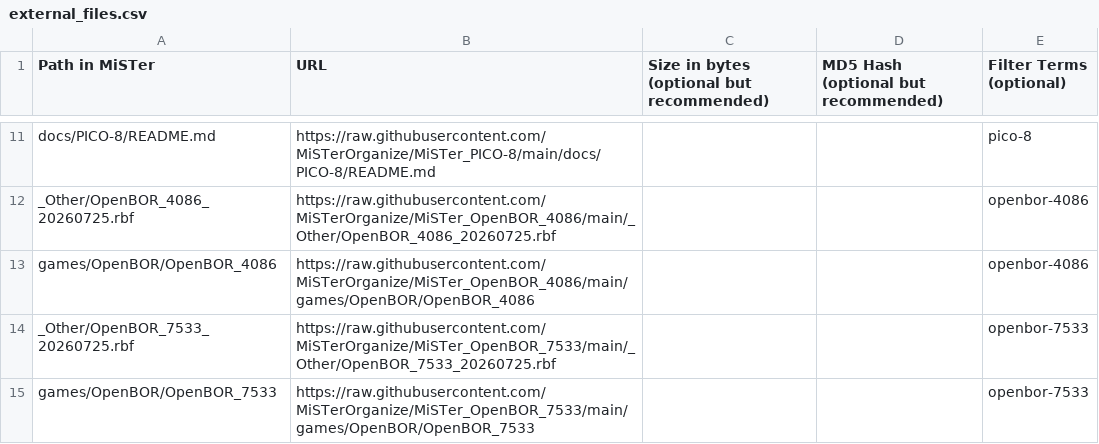
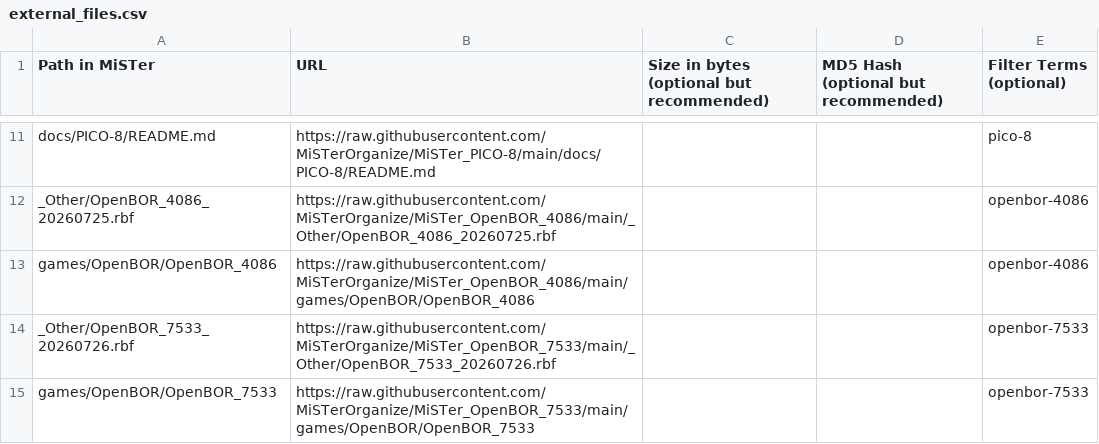
Before and after one commit to MiSTerOrganize/MiSTer_Frontier, a CSV file: external_files.csv, drawn as a sheet; only a part is shown, gaps mark what is left out.

```diff
--- a/external_files.csv
+++ b/external_files.csv
@@ -13,3 +13,3 @@ _Other/OpenBOR_4086_20260725.rbf,https://raw.githubusercontent.com/MiSTerOrganiz
 games/OpenBOR/OpenBOR_4086,https://raw.githubusercontent.com/MiSTerOrganize/MiSTer_OpenBOR_4086/main/games/OpenBOR/OpenBOR_4086,,,openbor-4086
-_Other/OpenBOR_7533_20260725.rbf,https://raw.githubusercontent.com/MiSTerOrganize/MiSTer_OpenBOR_7533/main/_Other/OpenBOR_7533_20260725.rbf,,,openbor-7533
+_Other/OpenBOR_7533_20260726.rbf,https://raw.githubusercontent.com/MiSTerOrganize/MiSTer_OpenBOR_7533/main/_Other/OpenBOR_7533_20260726.rbf,,,openbor-7533
 games/OpenBOR/OpenBOR_7533,https://raw.githubusercontent.com/MiSTerOrganize/MiSTer_OpenBOR_7533/main/games/OpenBOR/OpenBOR_7533,,,openbor-7533
```
